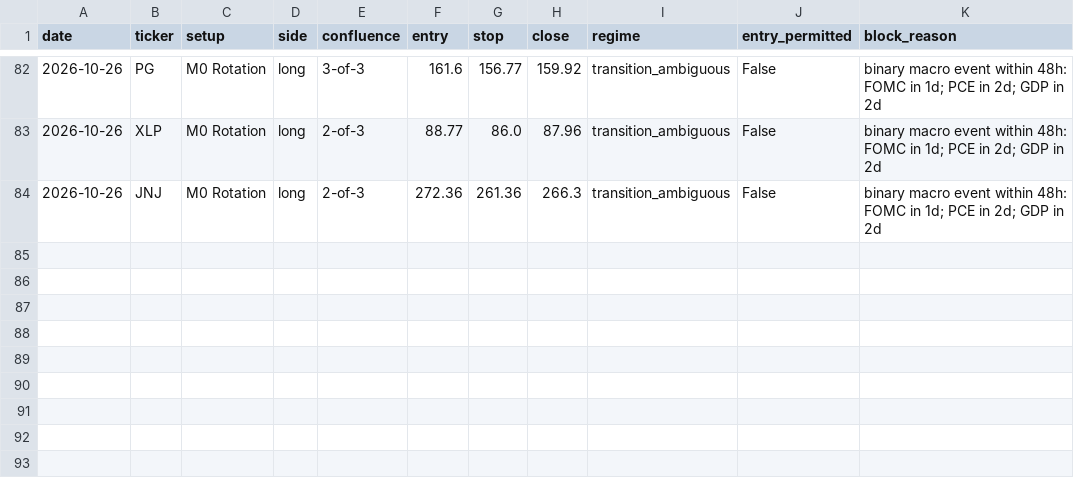
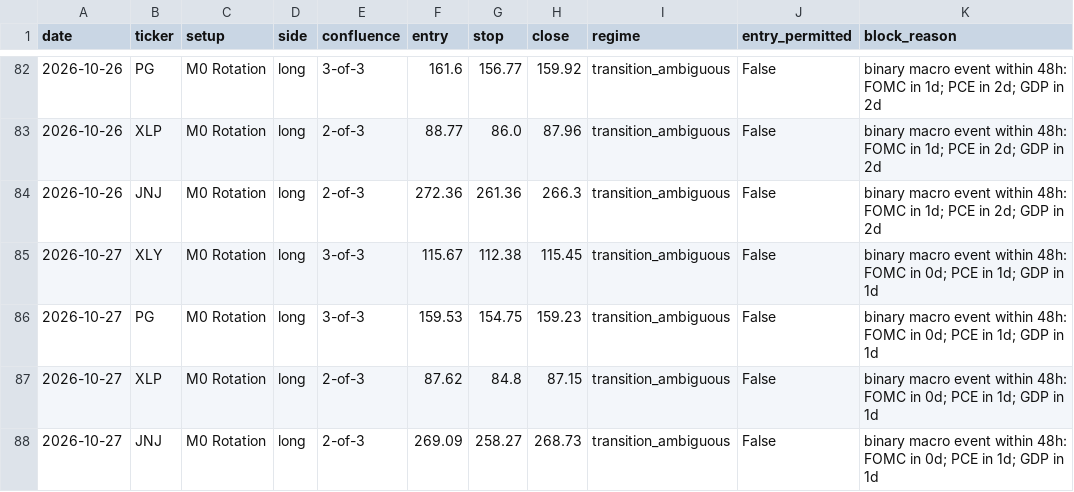
Before and after one commit to timothylundeen2008-web/Portfolio-Tracker, a CSV file: logs/swing/cards_history.csv, drawn as a sheet; only a part is shown, gaps mark what is left out.

```diff
--- a/logs/swing/cards_history.csv
+++ b/logs/swing/cards_history.csv
@@ -84 +84,5 @@ date,ticker,setup,side,confluence,entry,stop,close,regime,entry_permitted,block_
 2026-10-26,JNJ,M0 Rotation,long,2-of-3,272.36,261.36,266.3,transition_ambiguous,False,binary macro event within 48h: FOMC in 1d; PCE in 2d; GDP in 2d
+2026-10-27,XLY,M0 Rotation,long,3-of-3,115.67,112.38,115.45,transition_ambiguous,False,binary macro event within 48h: FOMC in 0d; PCE in 1d; GDP in 1d
+2026-10-27,PG,M0 Rotation,long,3-of-3,159.53,154.75,159.23,transition_ambiguous,False,binary macro event within 48h: FOMC in 0d; PCE in 1d; GDP in 1d
+2026-10-27,XLP,M0 Rotation,long,2-of-3,87.62,84.8,87.15,transition_ambiguous,False,binary macro event within 48h: FOMC in 0d; PCE in 1d; GDP in 1d
+2026-10-27,JNJ,M0 Rotation,long,2-of-3,269.09,258.27,268.73,transition_ambiguous,False,binary macro event within 48h: FOMC in 0d; PCE in 1d; GDP in 1d
```
Also changed, not shown: 3 other files.
